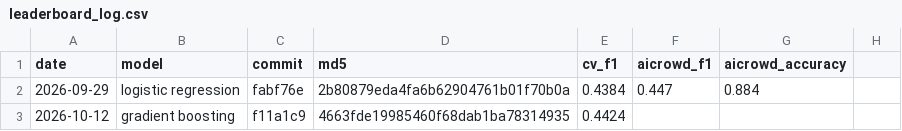
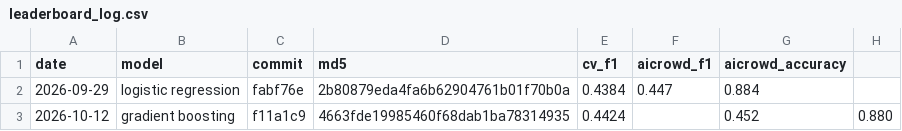
Before and after one commit to AS8148/ML-Project-1, a CSV file: results/leaderboard_log.csv, drawn as a sheet.

```diff
--- a/results/leaderboard_log.csv
+++ b/results/leaderboard_log.csv
@@ -2,2 +2,2 @@ date,model,commit,md5,cv_f1,aicrowd_f1,aicrowd_accuracy
 2026-09-29,logistic regression,fabf76e,2b80879eda4fa6b62904761b01f70b0a,0.4384,0.447,0.884
-2026-10-12,gradient boosting,f11a1c9,4663fde19985460f68dab1ba78314935,0.4424,,
+2026-10-12,gradient boosting,f11a1c9,4663fde19985460f68dab1ba78314935,0.4424,,0.452,0.880
```
